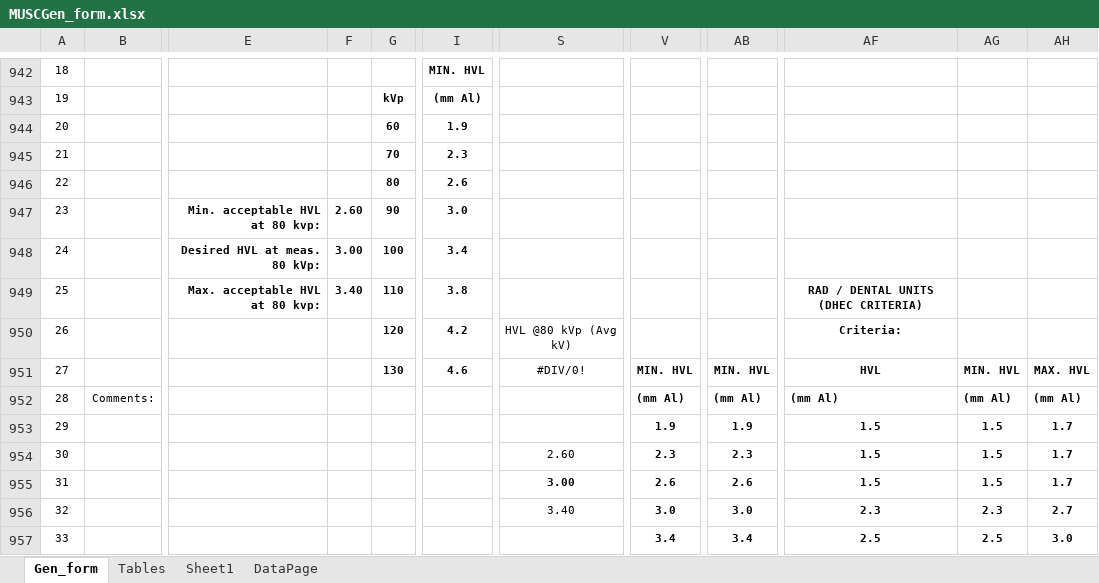
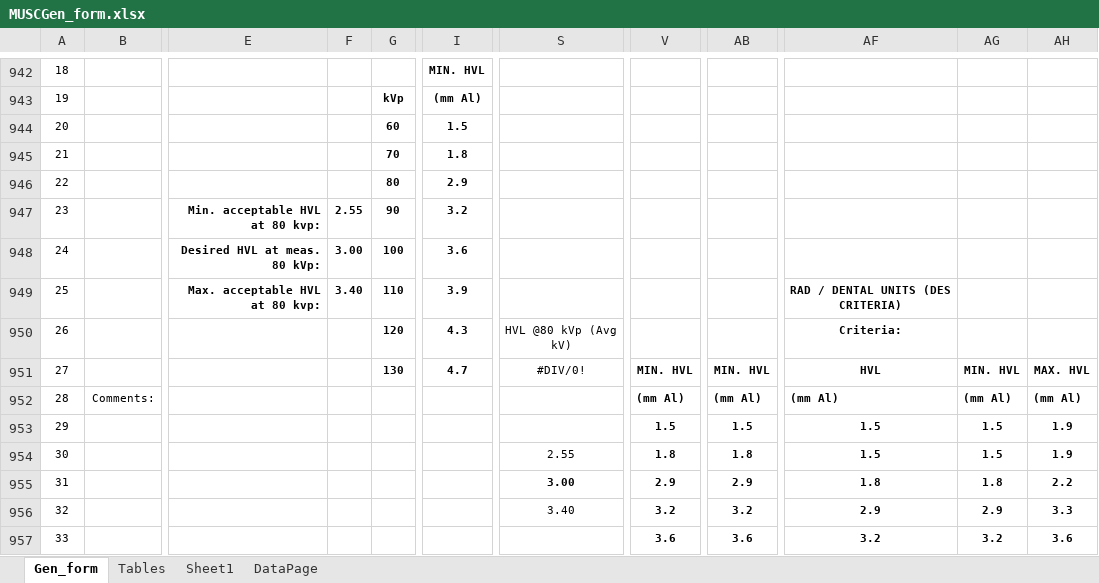
Before and after one commit to imabug/EquipTestingSpreadsheets, an Excel workbook: MUSCGen_form.xlsx, sheet Gen_form, drawn as a sheet; only a part is shown, gaps mark what is left out; values as stored, in another font and other column widths than the file's, no borders; charts and pictures and conditional formats not drawn; the diff covers the shown part only; the diff names each change by its address in the sheet, - before the commit and + after, or states it on an @@ line.

Commit message:
Update SC DES min HVL

```diff
--- a/MUSCGen_form.xlsx (sheet Gen_form)
+++ b/MUSCGen_form.xlsx (sheet Gen_form)
-I944: 1.9
+I944: 1.5
-I945: 2.3
+I945: 1.8
-I946: 2.6
+I946: 2.9
-F947: 2.60
+F947: 2.55
-I947: 3.0
+I947: 3.2
-I948: 3.4
+I948: 3.6
-I949: 3.8
+I949: 3.9
-AF949: RAD / DENTAL UNITS (DHEC CRITERIA)
+AF949: RAD / DENTAL UNITS (DES CRITERIA)
-I950: 4.2
+I950: 4.3
-I951: 4.6
+I951: 4.7
-V953: 1.9
+V953: 1.5
-AB953: 1.9
+AB953: 1.5
-AH953:AH954: 1.7
+AH953:AH954: 1.9
-S954: 2.60
+S954: 2.55
-V954: 2.3
+V954: 1.8
-AB954: 2.3
+AB954: 1.8
-V955: 2.6
+V955: 2.9
-AB955: 2.6
+AB955: 2.9
-AF955: 1.5
+AF955: 1.8
-AG955: 1.5
+AG955: 1.8
-AH955: 1.7
+AH955: 2.2
-V956: 3.0
+V956: 3.2
-AB956: 3.0
+AB956: 3.2
-AF956: 2.3
+AF956: 2.9
-AG956: 2.3
+AG956: 2.9
-AH956: 2.7
+AH956: 3.3
-V957: 3.4
+V957: 3.6
-AB957: 3.4
+AB957: 3.6
-AF957: 2.5
+AF957: 3.2
-AG957: 2.5
+AG957: 3.2
-AH957: 3.0
+AH957: 3.6
```
Also changed, not shown: 2 added rows, 2 removed rows and 19 edited cells elsewhere in this sheet, formulas that keep their value.
